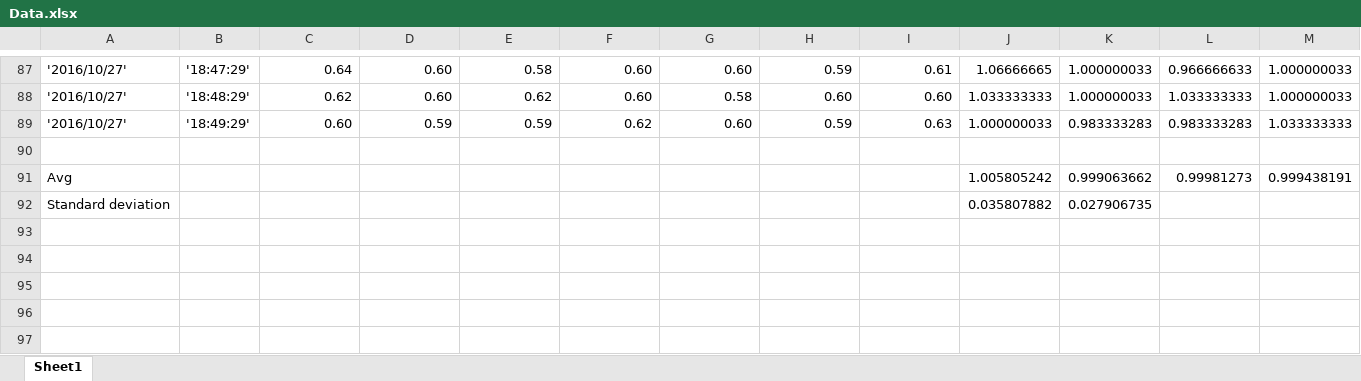
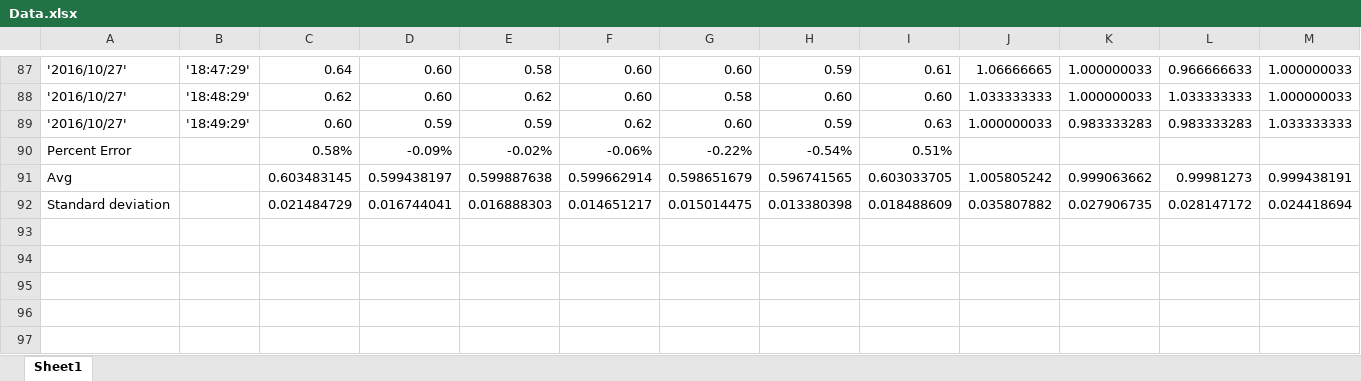
Before and after one commit to thomas101rcx/LowCostAirPumpCode, an Excel workbook: Flowrate Data/Data.xlsx, sheet Sheet1, drawn as a sheet; only a part is shown, gaps mark what is left out; values as stored, in another font and other column widths than the file's, no borders; charts and pictures not drawn; removed rows and columns are numbered as before the commit, all else as after; rows hold the shown columns only; the diff names each change by its address in the sheet, - before the commit and + after, or states it on an @@ line.

```diff
--- a/Flowrate Data/Data.xlsx (sheet Sheet1)
+++ b/Flowrate Data/Data.xlsx (sheet Sheet1)
-row 90: (empty)
+row 90: Percent Error |  | 0.58% | -0.09% | -0.02% | -0.06% | -0.22% | -0.54% | 0.51%
-C91: (empty)
+C91: 0.603483145
-D91: (empty)
+D91: 0.599438197
-E91: (empty)
+E91: 0.599887638
-F91: (empty)
+F91: 0.599662914
-G91: (empty)
+G91: 0.598651679
-H91: (empty)
+H91: 0.596741565
-I91: (empty)
+I91: 0.603033705
-row 92: Standard deviation |  |  |  |  |  |  |  |  | 0.035807882 | 0.027906735
+row 92: Standard deviation |  | 0.021484729 | 0.016744041 | 0.016888303 | 0.014651217 | 0.015014475 | 0.013380398 | 0.018488609 | 0.035807882 | 0.027906735 | 0.028147172 | 0.024418694
```
Also changed, not shown: charts or pictures, Flowrate Data/Cali for new.xlsx, Flowrate Data/Cali for old.xlsx, 3 other files.
